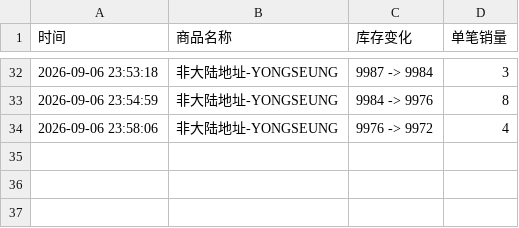
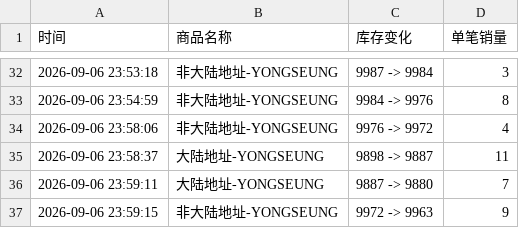
Before and after one commit to Juineii/verivery_imini0906, a CSV file: YONGSEUNG.csv, drawn as a sheet; only a part is shown, gaps mark what is left out; the diff names each change by its address in the sheet, - before the commit and + after, or states it on an @@ line.

```diff
--- a/YONGSEUNG.csv
+++ b/YONGSEUNG.csv
+row 35: 2026-09-06 23:58:37 | 大陆地址-YONGSEUNG | 9898 -> 9887 | 11
+row 36: 2026-09-06 23:59:11 | 大陆地址-YONGSEUNG | 9887 -> 9880 | 7
+row 37: 2026-09-06 23:59:15 | 非大陆地址-YONGSEUNG | 9972 -> 9963 | 9
```
Also changed, not shown: DONGHEON.csv, KANGMIN.csv, 1 other file.
